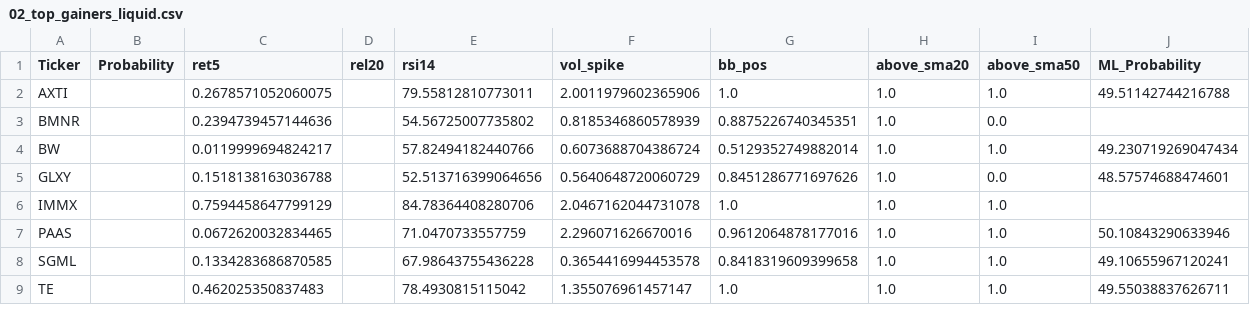
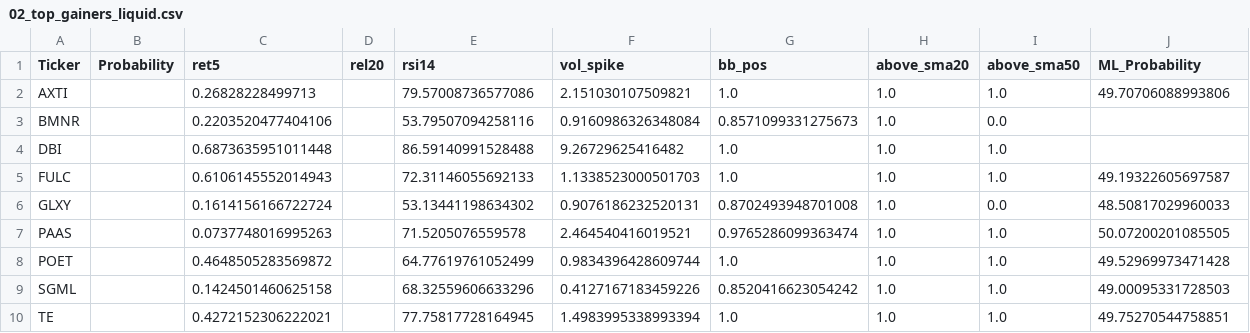
Before and after one commit to mox0716/Swing_Auto_Hybrid, a CSV file: out/02_top_gainers_liquid.csv, drawn as a sheet; only a part is shown; the diff covers the shown part only.

```diff
--- a/out/02_top_gainers_liquid.csv
+++ b/out/02_top_gainers_liquid.csv
@@ -1,9 +1,10 @@
 Ticker,Probability,ret5,rel20,rsi14,vol_spike,bb_pos,above_sma20,above_sma50,ML_Probability
-AXTI,,0.2678571052060075,,79.55812810773011,2.0011979602365906,1.0,1.0,1.0,49.51142744216788
-BMNR,,0.2394739457144636,,54.56725007735802,0.8185346860578939,0.8875226740345351,1.0,0.0,
-BW,,0.0119999694824217,,57.82494182440766,0.6073688704386724,0.5129352749882014,1.0,1.0,49.230719269047434
-GLXY,,0.1518138163036788,,52.513716399064656,0.5640648720060729,0.8451286771697626,1.0,0.0,48.57574688474601
-IMMX,,0.7594458647799129,,84.78364408280706,2.0467162044731078,1.0,1.0,1.0,
-PAAS,,0.0672620032834465,,71.0470733557759,2.296071626670016,0.9612064878177016,1.0,1.0,50.10843290633946
-SGML,,0.1334283686870585,,67.98643755436228,0.3654416994453578,0.8418319609399658,1.0,1.0,49.10655967120241
-TE,,0.462025350837483,,78.4930815115042,1.355076961457147,1.0,1.0,1.0,49.55038837626711
+AXTI,,0.26828228499713,,79.57008736577086,2.151030107509821,1.0,1.0,1.0,49.70706088993806
+BMNR,,0.2203520477404106,,53.79507094258116,0.9160986326348084,0.8571099331275673,1.0,0.0,
+DBI,,0.6873635951011448,,86.59140991528488,9.26729625416482,1.0,1.0,1.0,
+FULC,,0.6106145552014943,,72.31146055692133,1.1338523000501703,1.0,1.0,1.0,49.19322605697587
+GLXY,,0.1614156166722724,,53.13441198634302,0.9076186232520131,0.8702493948701008,1.0,0.0,48.50817029960033
+PAAS,,0.0737748016995263,,71.5205076559578,2.464540416019521,0.9765286099363474,1.0,1.0,50.07200201085505
+POET,,0.4648505283569872,,64.77619761052499,0.9834396428609744,1.0,1.0,1.0,49.52969973471428
+SGML,,0.1424501460625158,,68.32559606633296,0.4127167183459226,0.8520416623054242,1.0,1.0,49.00095331728503
+TE,,0.4272152306222021,,77.75817728164945,1.4983995338993394,1.0,1.0,1.0,49.75270544758851
```
Also changed, not shown: 1 removed row and 15 edited cells elsewhere in this file, out/03_unusual_volume_liquid.csv, out/06_new_lows_liquid.csv, 1 other file.
